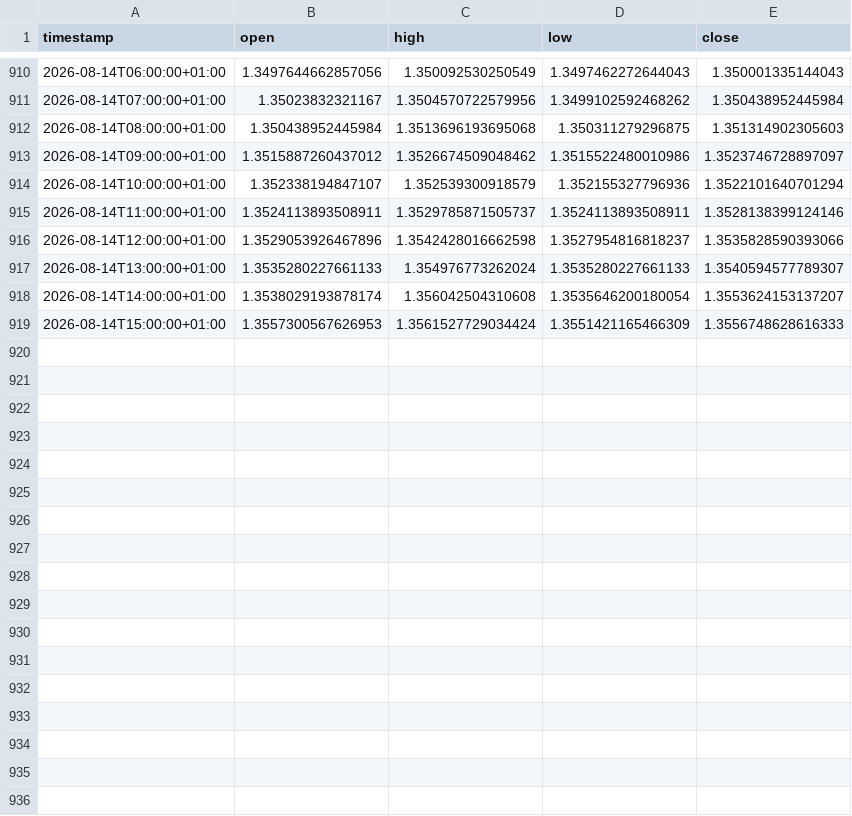
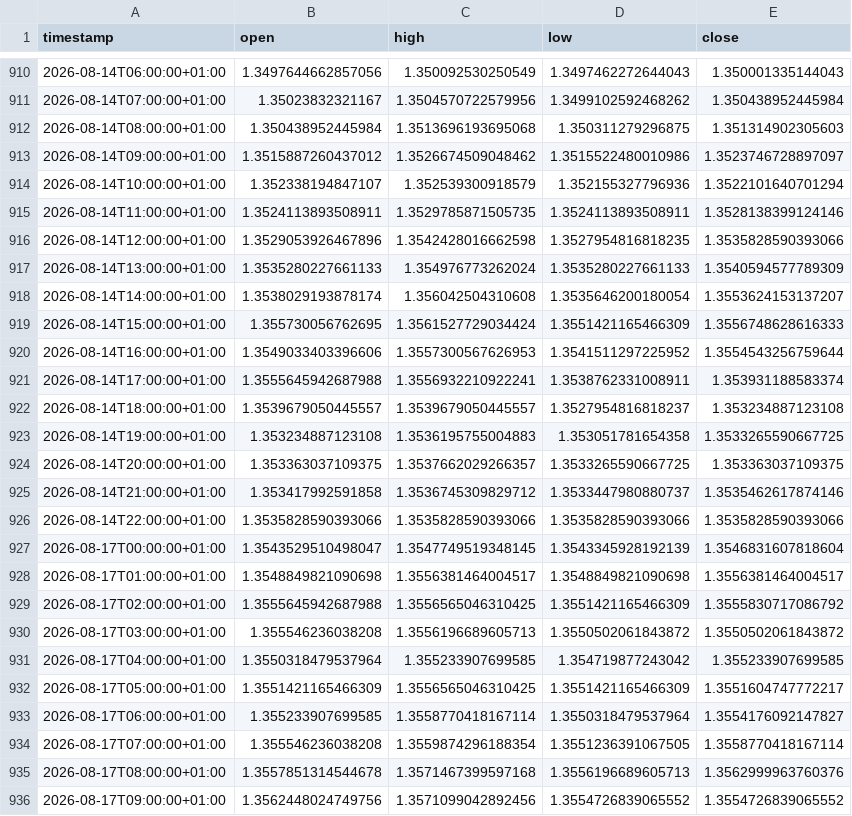
Before and after one commit to daniel17857-web/tide-paper-trader, a CSV file: data/fx_GBPUSD_1h.csv, drawn as a sheet; only a part is shown, gaps mark what is left out.

```diff
--- a/data/fx_GBPUSD_1h.csv
+++ b/data/fx_GBPUSD_1h.csv
@@ -914,6 +914,23 @@ timestamp,open,high,low,close
 2026-08-14T10:00:00+01:00,1.352338194847107,1.352539300918579,1.352155327796936,1.3522101640701294
-2026-08-14T11:00:00+01:00,1.3524113893508911,1.3529785871505737,1.3524113893508911,1.3528138399124146
-2026-08-14T12:00:00+01:00,1.3529053926467896,1.3542428016662598,1.3527954816818237,1.3535828590393066
-2026-08-14T13:00:00+01:00,1.3535280227661133,1.354976773262024,1.3535280227661133,1.3540594577789307
+2026-08-14T11:00:00+01:00,1.3524113893508911,1.3529785871505735,1.3524113893508911,1.3528138399124146
+2026-08-14T12:00:00+01:00,1.3529053926467896,1.3542428016662598,1.3527954816818235,1.3535828590393066
+2026-08-14T13:00:00+01:00,1.3535280227661133,1.354976773262024,1.3535280227661133,1.3540594577789309
 2026-08-14T14:00:00+01:00,1.3538029193878174,1.356042504310608,1.3535646200180054,1.3553624153137207
-2026-08-14T15:00:00+01:00,1.3557300567626953,1.3561527729034424,1.3551421165466309,1.3556748628616333
+2026-08-14T15:00:00+01:00,1.355730056762695,1.3561527729034424,1.3551421165466309,1.3556748628616333
+2026-08-14T16:00:00+01:00,1.3549033403396606,1.3557300567626953,1.3541511297225952,1.3554543256759644
+2026-08-14T17:00:00+01:00,1.3555645942687988,1.3556932210922241,1.3538762331008911,1.353931188583374
+2026-08-14T18:00:00+01:00,1.3539679050445557,1.3539679050445557,1.3527954816818237,1.353234887123108
+2026-08-14T19:00:00+01:00,1.353234887123108,1.3536195755004883,1.353051781654358,1.3533265590667725
+2026-08-14T20:00:00+01:00,1.353363037109375,1.3537662029266357,1.3533265590667725,1.353363037109375
+2026-08-14T21:00:00+01:00,1.353417992591858,1.3536745309829712,1.3533447980880737,1.3535462617874146
+2026-08-14T22:00:00+01:00,1.3535828590393066,1.3535828590393066,1.3535828590393066,1.3535828590393066
+2026-08-17T00:00:00+01:00,1.3543529510498047,1.3547749519348145,1.3543345928192139,1.3546831607818604
+2026-08-17T01:00:00+01:00,1.3548849821090698,1.3556381464004517,1.3548849821090698,1.3556381464004517
+2026-08-17T02:00:00+01:00,1.3555645942687988,1.3556565046310425,1.3551421165466309,1.3555830717086792
+2026-08-17T03:00:00+01:00,1.355546236038208,1.3556196689605713,1.3550502061843872,1.3550502061843872
+2026-08-17T04:00:00+01:00,1.3550318479537964,1.355233907699585,1.354719877243042,1.355233907699585
+2026-08-17T05:00:00+01:00,1.3551421165466309,1.3556565046310425,1.3551421165466309,1.3551604747772217
+2026-08-17T06:00:00+01:00,1.355233907699585,1.3558770418167114,1.3550318479537964,1.3554176092147827
+2026-08-17T07:00:00+01:00,1.355546236038208,1.3559874296188354,1.3551236391067505,1.3558770418167114
+2026-08-17T08:00:00+01:00,1.3557851314544678,1.3571467399597168,1.3556196689605713,1.3562999963760376
+2026-08-17T09:00:00+01:00,1.3562448024749756,1.3571099042892456,1.3554726839065552,1.3554726839065552
```
Also changed, not shown: data/fx_AUDUSD_1h.csv, data/fx_EURUSD_1h.csv, 5 other files.
